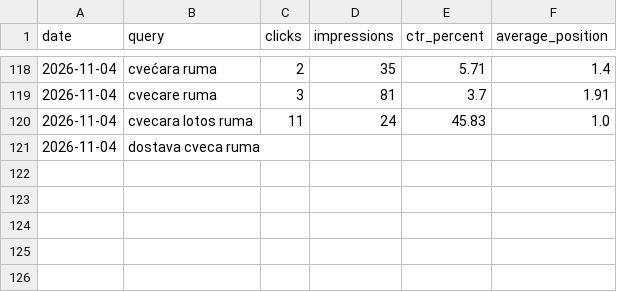
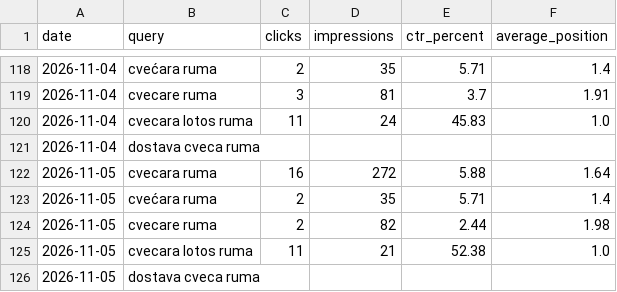
Before and after one commit to darkotosic/lotos-seo-monitornig, a CSV file: reports/ruma-rank-history.csv, drawn as a sheet; only a part is shown, gaps mark what is left out.

```diff
--- a/reports/ruma-rank-history.csv
+++ b/reports/ruma-rank-history.csv
@@ -121 +121,6 @@
 2026-11-04,dostava cveca ruma,,,,
+2026-11-05,cvecara ruma,16,272,5.88,1.64
+2026-11-05,cvećara ruma,2,35,5.71,1.4
+2026-11-05,cvecare ruma,2,82,2.44,1.98
+2026-11-05,cvecara lotos ruma,11,21,52.38,1.0
+2026-11-05,dostava cveca ruma,,,,
```
Also changed, not shown: reports/indjija-history.csv, reports/indjija-keywords.csv, 10 other files.
